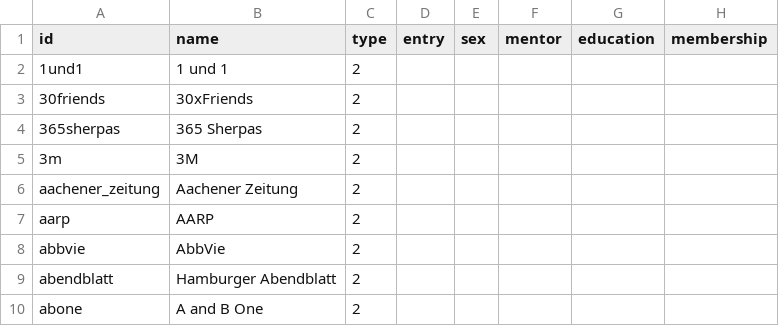
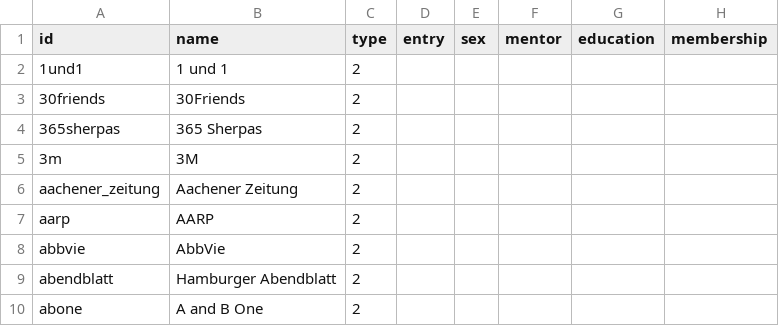
Before and after one commit to swaransandhu/pretests-hb, a CSV file: nodes.csv, drawn as a sheet; only a part is shown; the diff names each change by its address in the sheet, - before the commit and + after, or states it on an @@ line.

Commit message:
Update nodes.csv

```diff
--- a/nodes.csv
+++ b/nodes.csv
-B3 (name): 30xFriends
+B3 (name): 30Friends
```
